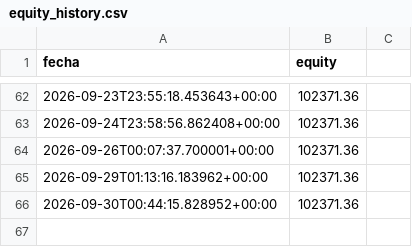
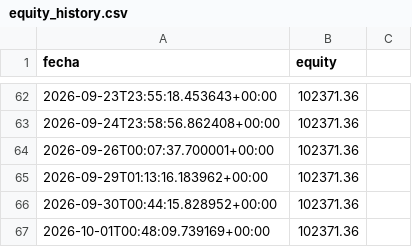
Before and after one commit to datanalytics86/TradingBot, a CSV file: equity_history.csv, drawn as a sheet; only a part is shown, gaps mark what is left out; the diff names each change by its address in the sheet, - before the commit and + after, or states it on an @@ line.

```diff
--- a/equity_history.csv
+++ b/equity_history.csv
+row 67: 2026-10-01T00:48:09.739169+00:00 | 102371.36
```
Also changed, not shown: 4 other files.
